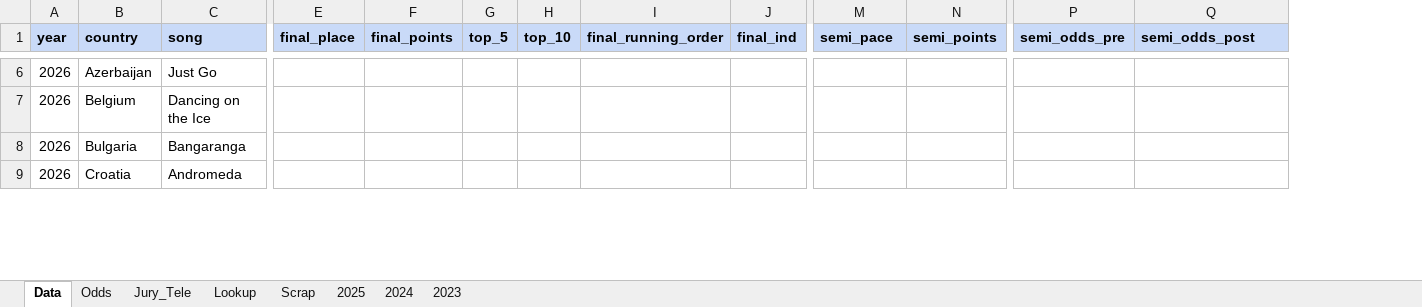
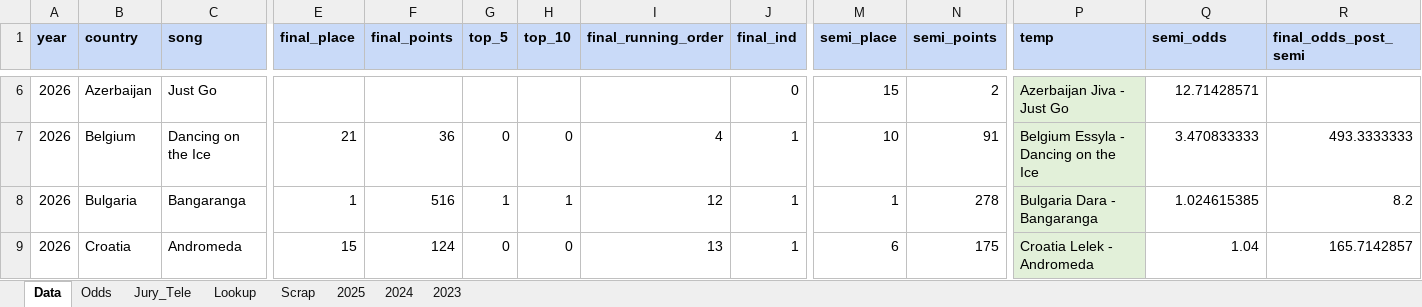
Before and after one commit to RhysPeploe/eurovision, an Excel workbook: data/eurovision.xlsx, sheet Data, drawn as a sheet; only a part is shown, gaps mark what is left out; values as stored, in another font and other column widths than the file's, no borders; addresses are those after the commit; the diff covers the shown part only; the diff names each change by its address in the sheet, - before the commit and + after, or states it on an @@ line.

Commit message:
update 2026 finals data

```diff
--- a/data/eurovision.xlsx (sheet Data)
+++ b/data/eurovision.xlsx (sheet Data)
+column P (temp), rows 6-9: Azerbaijan Jiva - Just Go | Belgium Essyla - Dancing on the Ice | Bulgaria Dara - Bangaranga | Croatia Lelek - Andromeda
-M1: semi_pace
+M1: semi_place
-Q1: semi_odds_pre
+Q1: semi_odds
-R1: semi_odds_post
+R1: final_odds_post_semi
-J6 (final_ind): (empty)
+J6 (final_ind): 0
-M6 (semi_place): (empty)
+M6 (semi_place): 15
-N6 (semi_points): (empty)
+N6 (semi_points): 2
-Q6 (semi_odds): (empty)
+Q6 (semi_odds): 12.71428571
-E7 (final_place): (empty)
+E7 (final_place): 21
-F7 (final_points): (empty)
+F7 (final_points): 36
-G7 (top_5): (empty)
+G7 (top_5): 0
-H7 (top_10): (empty)
+H7 (top_10): 0
-I7 (final_running_order): (empty)
+I7 (final_running_order): 4
-J7:J9 (final_ind): (empty)
+J7:J9 (final_ind): 1
-M7 (semi_place): (empty)
+M7 (semi_place): 10
-N7 (semi_points): (empty)
+N7 (semi_points): 91
-Q7 (semi_odds): (empty)
+Q7 (semi_odds): 3.470833333
-R7 (final_odds_post_semi): (empty)
+R7 (final_odds_post_semi): 493.3333333
-E8 (final_place): (empty)
+E8 (final_place): 1
-F8 (final_points): (empty)
+F8 (final_points): 516
-G8 (top_5): (empty)
+G8 (top_5): 1
-H8 (top_10): (empty)
+H8 (top_10): 1
-I8 (final_running_order): (empty)
+I8 (final_running_order): 12
-M8 (semi_place): (empty)
+M8 (semi_place): 1
-N8 (semi_points): (empty)
+N8 (semi_points): 278
-Q8 (semi_odds): (empty)
+Q8 (semi_odds): 1.024615385
-R8 (final_odds_post_semi): (empty)
+R8 (final_odds_post_semi): 8.2
-E9 (final_place): (empty)
+E9 (final_place): 15
-F9 (final_points): (empty)
+F9 (final_points): 124
-G9 (top_5): (empty)
+G9 (top_5): 0
-H9 (top_10): (empty)
+H9 (top_10): 0
-I9 (final_running_order): (empty)
+I9 (final_running_order): 13
-M9 (semi_place): (empty)
+M9 (semi_place): 6
-N9 (semi_points): (empty)
+N9 (semi_points): 175
-Q9 (semi_odds): (empty)
+Q9 (semi_odds): 1.04
-R9 (final_odds_post_semi): (empty)
+R9 (final_odds_post_semi): 165.7142857
```
Also changed, not shown: 429 edited cells and cell formats elsewhere in this sheet, sheet Odds, sheet Lookup, formulas that keep their value, 1 other file.
